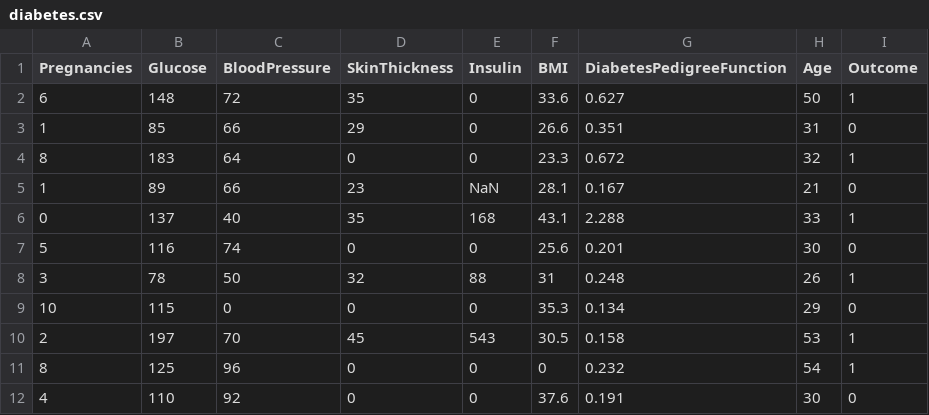
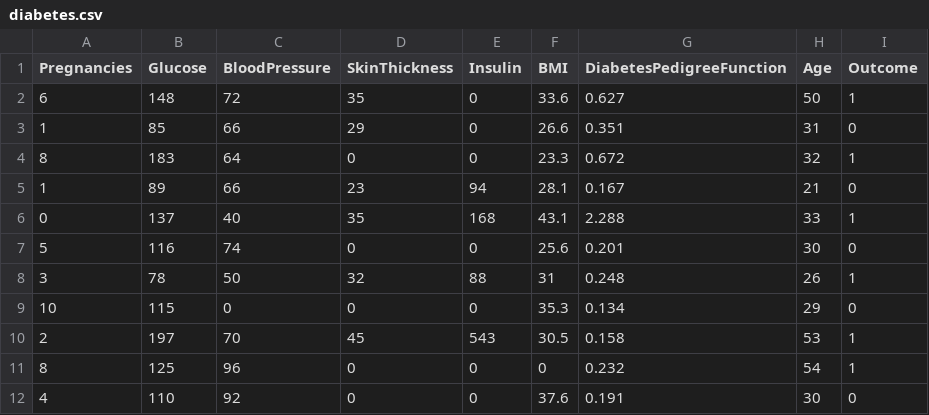
Before and after one commit to Samyakmanwatkar10/diabetes_prediction_ml, a CSV file: diabetes.csv, drawn as a sheet; only a part is shown.

```diff
--- a/diabetes.csv
+++ b/diabetes.csv
@@ -4,3 +4,3 @@ Pregnancies,Glucose,BloodPressure,SkinThickness,Insulin,BMI,DiabetesPedigreeFunc
 8,183,64,0,0,23.3,0.672,32,1
-1,89,66,23,NaN,28.1,0.167,21,0
+1,89,66,23,94,28.1,0.167,21,0
 0,137,40,35,168,43.1,2.288,33,1
```
Also changed, not shown: 1 other file.
